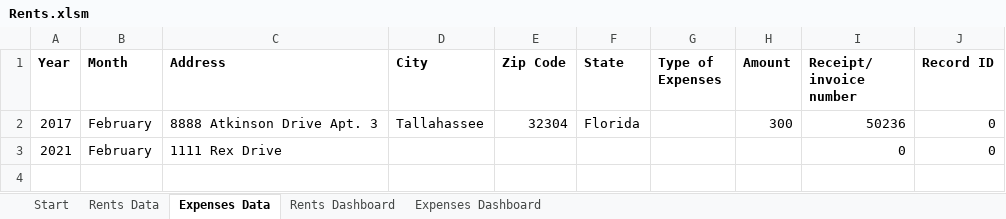
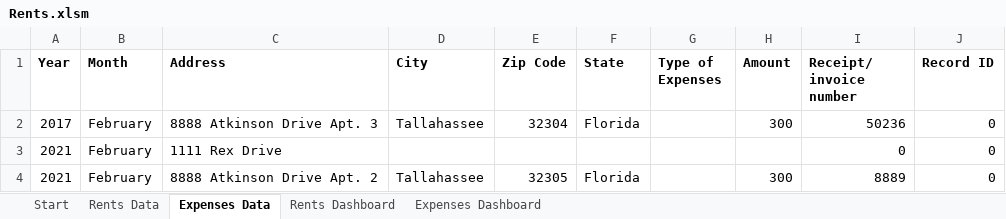
Before and after one commit to SindieCastro/Analyzing_Rents, an Excel workbook: Rents.xlsm, sheet Expenses Data, drawn as a sheet; values as stored, in another font and other column widths than the file's, no borders; the diff names each change by its address in the sheet, - before the commit and + after, or states it on an @@ line.

```diff
--- a/Rents.xlsm (sheet Expenses Data)
+++ b/Rents.xlsm (sheet Expenses Data)
+row 4: 2021 | February | 8888 Atkinson Drive Apt. 2 | Tallahassee | 32305 | Florida |  | 300 | 8889 | 0
```
Also changed, not shown: sheet Rents Data.
